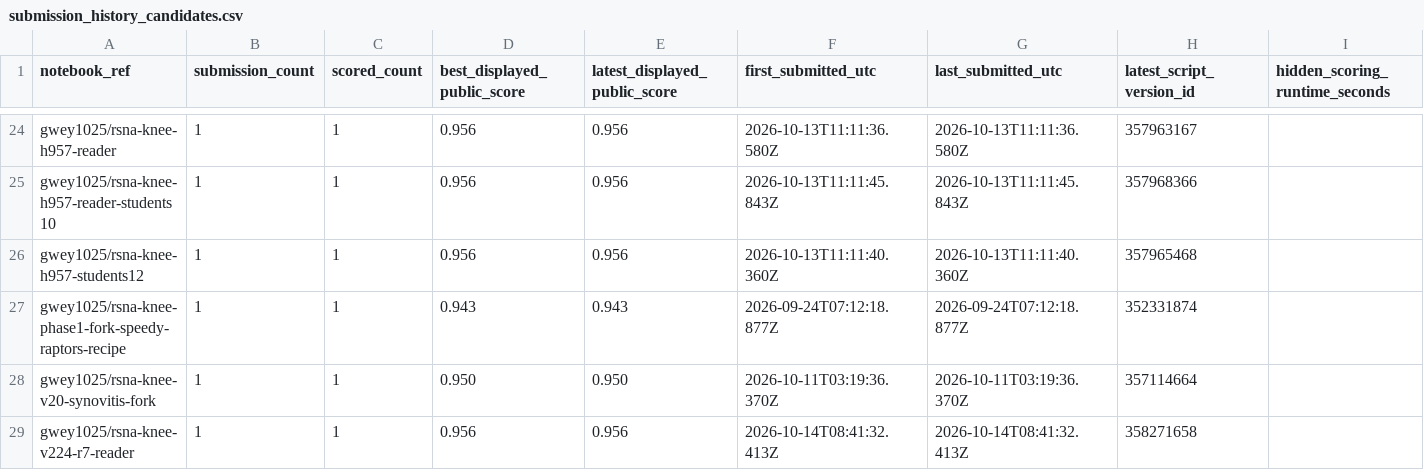
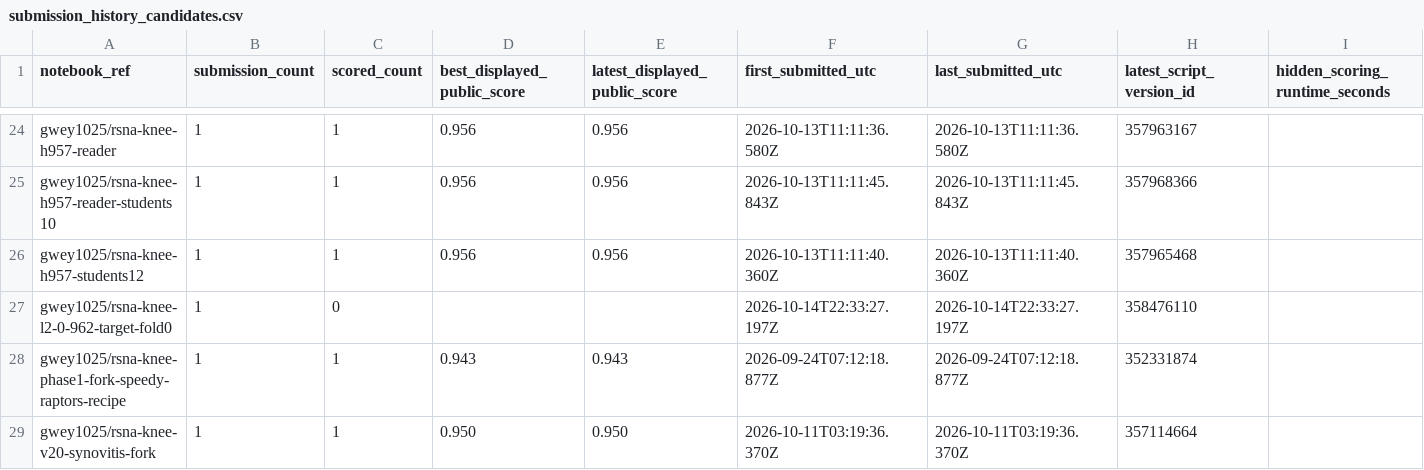
Before and after one commit to acco-cyber/RSNA-Knee-2026, a CSV file: research/submission_history_candidates.csv, drawn as a sheet; only a part is shown, gaps mark what is left out; the shorter side is filled out with more unchanged rows; the diff names each change by its address in the sheet, - before the commit and + after, or states it on an @@ line.

```diff
--- a/research/submission_history_candidates.csv
+++ b/research/submission_history_candidates.csv
+row 27: gwey1025/rsna-knee-l2-0-962-target-fold0 | 1 | 0 |  |  | 2026-10-14T22:33:27.197Z | 2026-10-14T22:33:27.197Z | 358476110
```
Also changed, not shown: research/submission_history.csv, research/submission_history_by_utc_day.csv, 6 other files.
